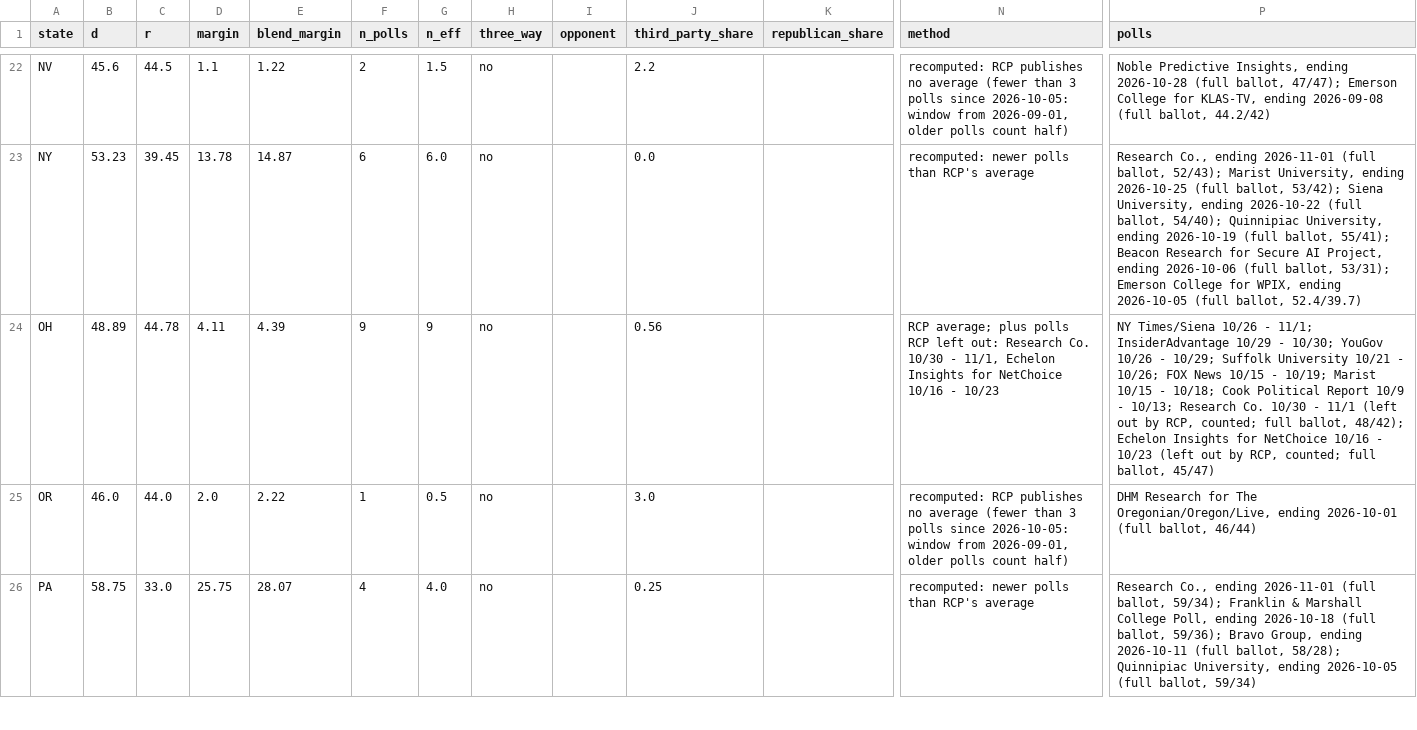
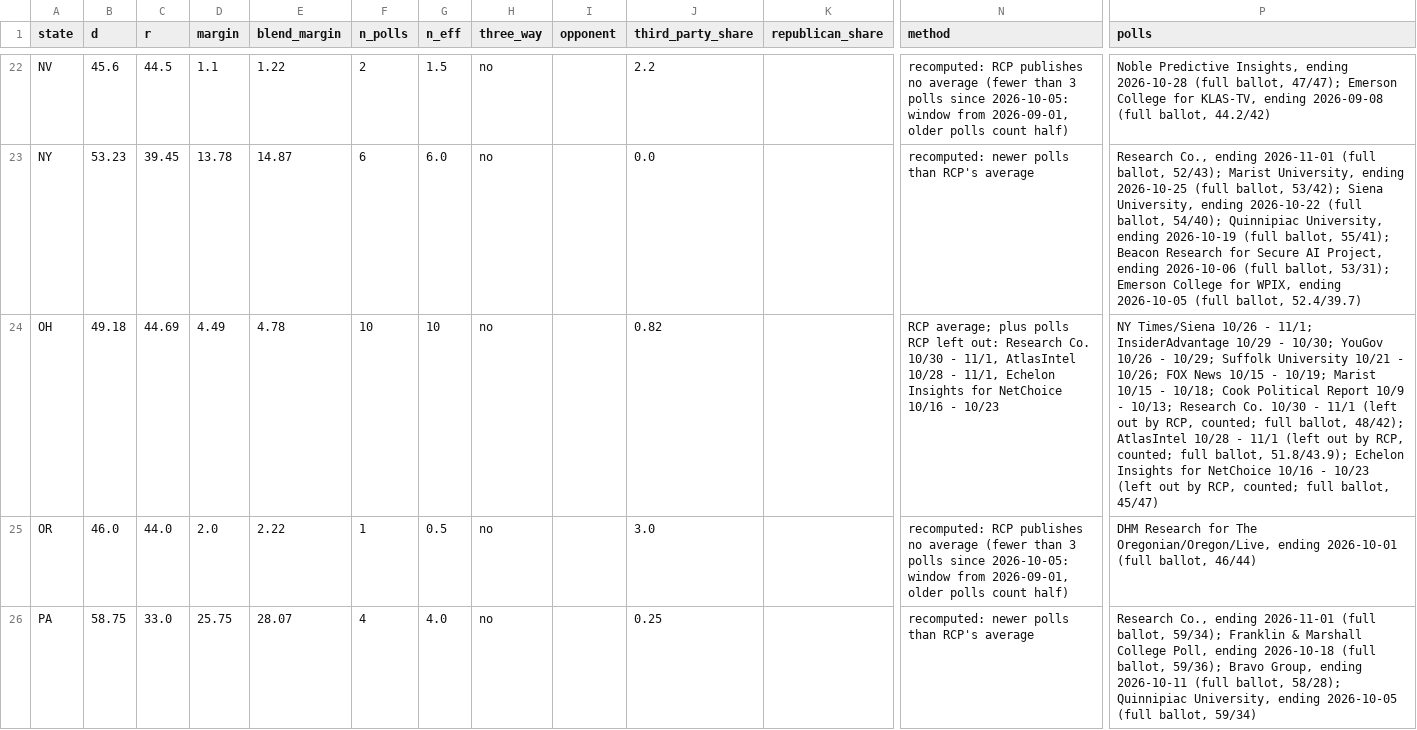
Before and after one commit to tcbDNA/house-2026, a CSV file: backend/data/governor_poll_averages.csv, drawn as a sheet; only a part is shown, gaps mark what is left out; the diff names each change by its address in the sheet, - before the commit and + after, or states it on an @@ line.

```diff
--- a/backend/data/governor_poll_averages.csv
+++ b/backend/data/governor_poll_averages.csv
-B24 (d): 48.89
+B24 (d): 49.18
-C24 (r): 44.78
+C24 (r): 44.69
-D24 (margin): 4.11
+D24 (margin): 4.49
-E24 (blend_margin): 4.39
+E24 (blend_margin): 4.78
-F24 (n_polls): 9
+F24 (n_polls): 10
-G24 (n_eff): 9
+G24 (n_eff): 10
-J24 (third_party_share): 0.56
+J24 (third_party_share): 0.82
-N24 (method): …- 11/1, Echelon Insights…
+N24 (method): …- 11/1, AtlasIntel 10/28 - 11/1, Echelon Insights…
-P24 (polls): …ballot, 48/42); Echelon Insights…
+P24 (polls): …ballot, 48/42); AtlasIntel 10/28 - 11/1 (left out by RCP, counted; full ballot, 51.8/43.9); Echelon Insights…
```
Also changed, not shown: backend/analysis/comparison.csv, backend/data/senate_poll_averages.csv, 19 other files.
